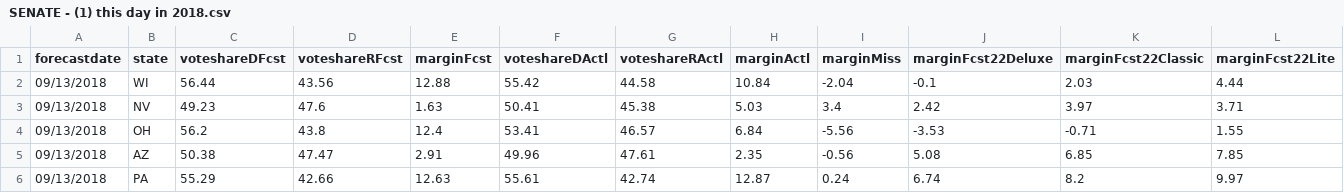
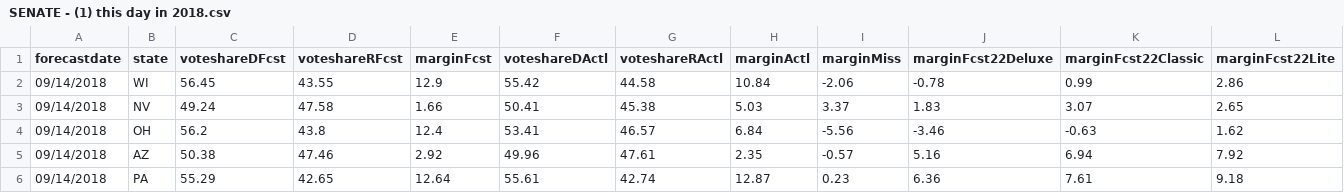
Before and after one commit to dcadata/fte2018, a CSV file: outputs/SENATE - (1) this day in 2018.csv, drawn as a sheet; only a part is shown; the diff covers the shown part only.

Commit message:
Update data

```diff
--- a/outputs/SENATE - (1) this day in 2018.csv
+++ b/outputs/SENATE - (1) this day in 2018.csv
@@ -1,6 +1,6 @@
 forecastdate,state,voteshareDFcst,voteshareRFcst,marginFcst,voteshareDActl,voteshareRActl,marginActl,marginMiss,marginFcst22Deluxe,marginFcst22Classic,marginFcst22Lite
-09/13/2018,WI,56.44,43.56,12.88,55.42,44.58,10.84,-2.04,-0.1,2.03,4.44
-09/13/2018,NV,49.23,47.6,1.63,50.41,45.38,5.03,3.4,2.42,3.97,3.71
-09/13/2018,OH,56.2,43.8,12.4,53.41,46.57,6.84,-5.56,-3.53,-0.71,1.55
-09/13/2018,AZ,50.38,47.47,2.91,49.96,47.61,2.35,-0.56,5.08,6.85,7.85
-09/13/2018,PA,55.29,42.66,12.63,55.61,42.74,12.87,0.24,6.74,8.2,9.97
+09/14/2018,WI,56.45,43.55,12.9,55.42,44.58,10.84,-2.06,-0.78,0.99,2.86
+09/14/2018,NV,49.24,47.58,1.66,50.41,45.38,5.03,3.37,1.83,3.07,2.65
+09/14/2018,OH,56.2,43.8,12.4,53.41,46.57,6.84,-5.56,-3.46,-0.63,1.62
+09/14/2018,AZ,50.38,47.46,2.92,49.96,47.61,2.35,-0.57,5.16,6.94,7.92
+09/14/2018,PA,55.29,42.65,12.64,55.61,42.74,12.87,0.23,6.36,7.61,9.18
```
Also changed, not shown: 1 added row, 1 removed row and 133 edited cells elsewhere in this file.
